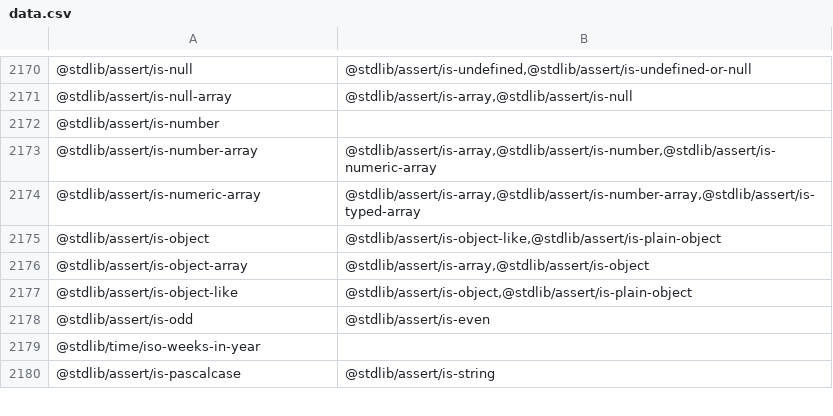
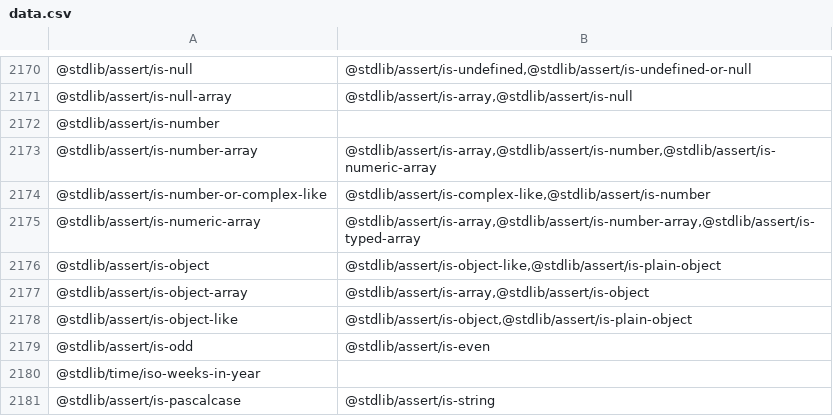
Before and after one commit to stdlib-js/namespace-pkg2related, a CSV file: data/data.csv, drawn as a sheet; only a part is shown, gaps mark what is left out.

```diff
--- a/data/data.csv
+++ b/data/data.csv
@@ -2173,2 +2173,3 @@
 "@stdlib/assert/is-number-array","@stdlib/assert/is-array,@stdlib/assert/is-number,@stdlib/assert/is-numeric-array"
+"@stdlib/assert/is-number-or-complex-like","@stdlib/assert/is-complex-like,@stdlib/assert/is-number"
 "@stdlib/assert/is-numeric-array","@stdlib/assert/is-array,@stdlib/assert/is-number-array,@stdlib/assert/is-typed-array"
```
Also changed, not shown: 4 other files.
